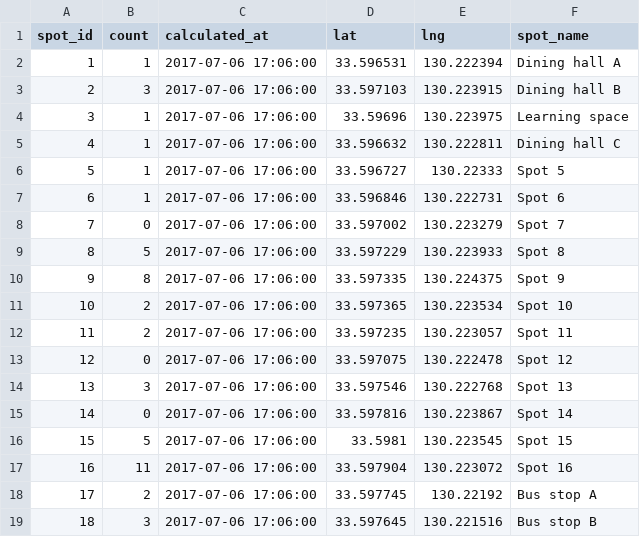
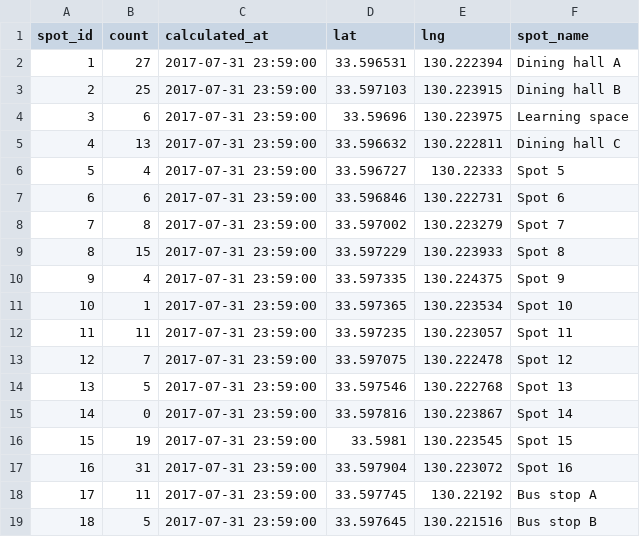
Before and after one commit to thibaultferriere/japanProject, a CSV file: tmp.csv, drawn as a sheet.

```diff
--- a/tmp.csv
+++ b/tmp.csv
@@ -1,19 +1,19 @@
 spot_id,count,calculated_at,lat,lng,spot_name
-1,1,2017-07-06 17:06:00,33.596531,130.222394,Dining hall A
-2,3,2017-07-06 17:06:00,33.597103,130.223915,Dining hall B
-3,1,2017-07-06 17:06:00,33.59696,130.223975,Learning space
-4,1,2017-07-06 17:06:00,33.596632,130.222811,Dining hall C
-5,1,2017-07-06 17:06:00,33.596727,130.22333,Spot 5
-6,1,2017-07-06 17:06:00,33.596846,130.222731,Spot 6
-7,0,2017-07-06 17:06:00,33.597002,130.223279,Spot 7
-8,5,2017-07-06 17:06:00,33.597229,130.223933,Spot 8
-9,8,2017-07-06 17:06:00,33.597335,130.224375,Spot 9
-10,2,2017-07-06 17:06:00,33.597365,130.223534,Spot 10
-11,2,2017-07-06 17:06:00,33.597235,130.223057,Spot 11
-12,0,2017-07-06 17:06:00,33.597075,130.222478,Spot 12
-13,3,2017-07-06 17:06:00,33.597546,130.222768,Spot 13
-14,0,2017-07-06 17:06:00,33.597816,130.223867,Spot 14
-15,5,2017-07-06 17:06:00,33.5981,130.223545,Spot 15
-16,11,2017-07-06 17:06:00,33.597904,130.223072,Spot 16
-17,2,2017-07-06 17:06:00,33.597745,130.22192,Bus stop A
-18,3,2017-07-06 17:06:00,33.597645,130.221516,Bus stop B
+1,27,2017-07-31 23:59:00,33.596531,130.222394,Dining hall A
+2,25,2017-07-31 23:59:00,33.597103,130.223915,Dining hall B
+3,6,2017-07-31 23:59:00,33.59696,130.223975,Learning space
+4,13,2017-07-31 23:59:00,33.596632,130.222811,Dining hall C
+5,4,2017-07-31 23:59:00,33.596727,130.22333,Spot 5
+6,6,2017-07-31 23:59:00,33.596846,130.222731,Spot 6
+7,8,2017-07-31 23:59:00,33.597002,130.223279,Spot 7
+8,15,2017-07-31 23:59:00,33.597229,130.223933,Spot 8
+9,4,2017-07-31 23:59:00,33.597335,130.224375,Spot 9
+10,1,2017-07-31 23:59:00,33.597365,130.223534,Spot 10
+11,11,2017-07-31 23:59:00,33.597235,130.223057,Spot 11
+12,7,2017-07-31 23:59:00,33.597075,130.222478,Spot 12
+13,5,2017-07-31 23:59:00,33.597546,130.222768,Spot 13
+14,0,2017-07-31 23:59:00,33.597816,130.223867,Spot 14
+15,19,2017-07-31 23:59:00,33.5981,130.223545,Spot 15
+16,31,2017-07-31 23:59:00,33.597904,130.223072,Spot 16
+17,11,2017-07-31 23:59:00,33.597745,130.22192,Bus stop A
+18,5,2017-07-31 23:59:00,33.597645,130.221516,Bus stop B
```
Also changed, not shown: 2 other files.
